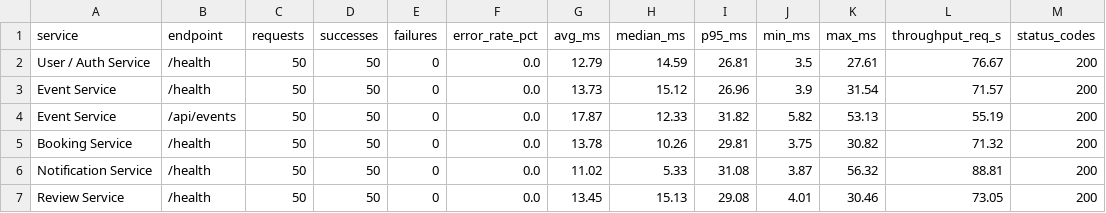
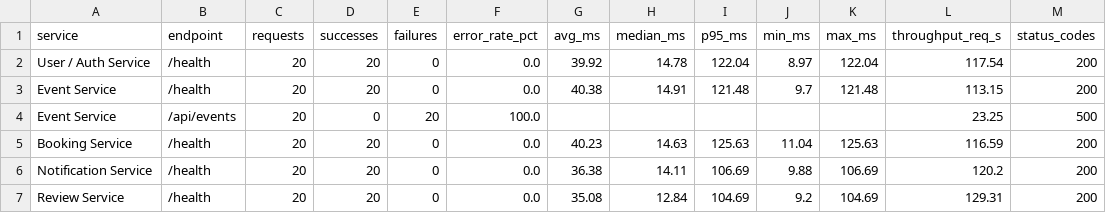
Before and after one commit to IamFrank-codes/campus-event-system, a CSV file: performance_results.csv, drawn as a sheet.

Commit message:
new performance & validation report

```diff
--- a/performance_results.csv
+++ b/performance_results.csv
@@ -1,7 +1,7 @@
 service,endpoint,requests,successes,failures,error_rate_pct,avg_ms,median_ms,p95_ms,min_ms,max_ms,throughput_req_s,status_codes
-User / Auth Service,/health,50,50,0,0.0,12.79,14.59,26.81,3.5,27.61,76.67,200
-Event Service,/health,50,50,0,0.0,13.73,15.12,26.96,3.9,31.54,71.57,200
-Event Service,/api/events,50,50,0,0.0,17.87,12.33,31.82,5.82,53.13,55.19,200
-Booking Service,/health,50,50,0,0.0,13.78,10.26,29.81,3.75,30.82,71.32,200
-Notification Service,/health,50,50,0,0.0,11.02,5.33,31.08,3.87,56.32,88.81,200
-Review Service,/health,50,50,0,0.0,13.45,15.13,29.08,4.01,30.46,73.05,200
+User / Auth Service,/health,20,20,0,0.0,39.92,14.78,122.04,8.97,122.04,117.54,200
+Event Service,/health,20,20,0,0.0,40.38,14.91,121.48,9.7,121.48,113.15,200
+Event Service,/api/events,20,0,20,100.0,,,,,,23.25,500
+Booking Service,/health,20,20,0,0.0,40.23,14.63,125.63,11.04,125.63,116.59,200
+Notification Service,/health,20,20,0,0.0,36.38,14.11,106.69,9.88,106.69,120.2,200
+Review Service,/health,20,20,0,0.0,35.08,12.84,104.69,9.2,104.69,129.31,200
```
Also changed, not shown: 3 other files.
